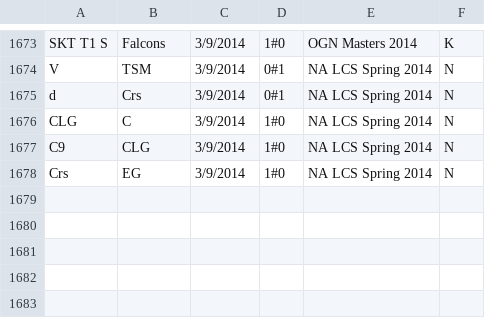
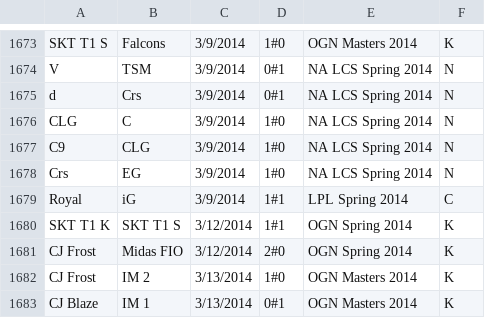
Before and after one commit to dseif/lol-elo, a CSV file: migrations/testdata.csv, drawn as a sheet; only a part is shown, gaps mark what is left out; the diff names each change by its address in the sheet, - before the commit and + after, or states it on an @@ line.

```diff
--- a/migrations/testdata.csv
+++ b/migrations/testdata.csv
+row 1679: Royal | iG | 3/9/2014 | 1#1 | LPL Spring 2014 | C
+row 1680: SKT T1 K | SKT T1 S | 3/12/2014 | 1#1 | OGN Spring 2014 | K
+row 1681: CJ Frost | Midas FIO | 3/12/2014 | 2#0 | OGN Spring 2014 | K
+row 1682: CJ Frost | IM 2 | 3/13/2014 | 1#0 | OGN Masters 2014 | K
+row 1683: CJ Blaze | IM 1 | 3/13/2014 | 0#1 | OGN Masters 2014 | K
```
Also changed, not shown: 5 other files.
